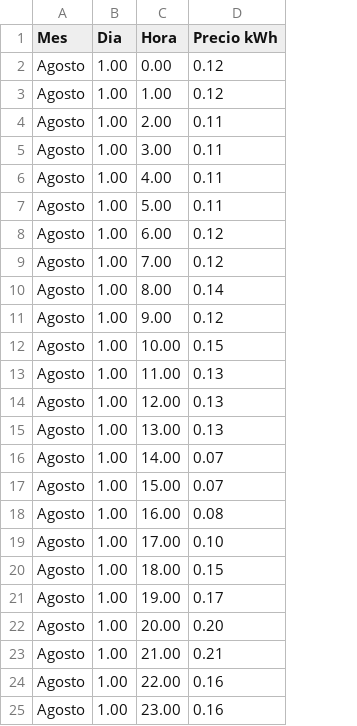
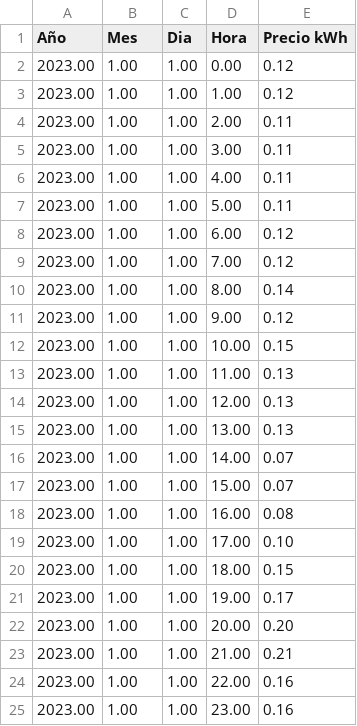
Before and after one commit to JLJ-V14/ProjectOSQPsolver, a CSV file: Comprobar_Precio_Compra.csv, drawn as a sheet; addresses are those after the commit; the diff names each change by its address in the sheet, - before the commit and + after, or states it on an @@ line.

```diff
--- a/Comprobar_Precio_Compra.csv
+++ b/Comprobar_Precio_Compra.csv
+column A (Año), rows 2-25: all 2023.00
-B2:B25 (Mes): Agosto
+B2:B25 (Mes): 1.00
```
Also changed, not shown: Comprobar_Precio_Venta.csv, Comprobar_Restricciones.csv, 48 other files.
